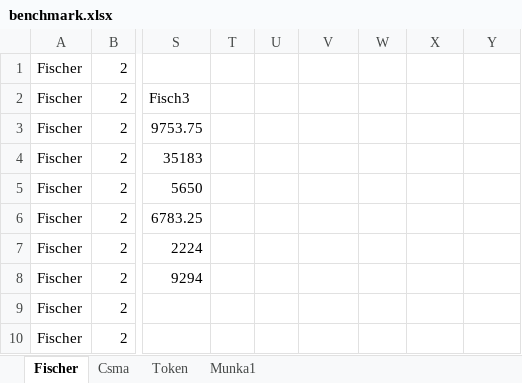
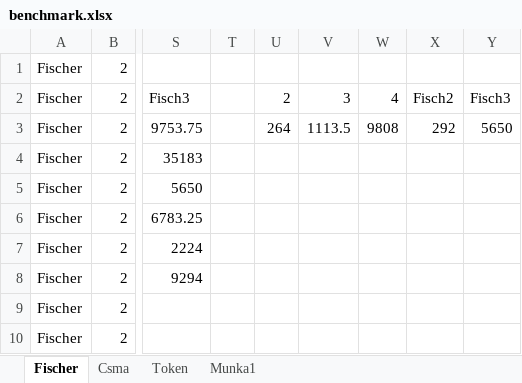
Before and after one commit to farkasrebus/BScThesisLatex, an Excel workbook: benchmark.xlsx, sheet Fischer, drawn as a sheet; only a part is shown, gaps mark what is left out; values as stored, in another font and other column widths than the file's, no borders; charts and pictures not drawn; the diff names each change by its address in the sheet, - before the commit and + after, or states it on an @@ line.

```diff
--- a/benchmark.xlsx (sheet Fischer)
+++ b/benchmark.xlsx (sheet Fischer)
-U2: (empty)
+U2: 2
-V2: (empty)
+V2: 3
-W2: (empty)
+W2: 4
-X2: (empty)
+X2: Fisch2
-Y2: (empty)
+Y2: Fisch3
-U3: (empty)
+U3: 264
-V3: (empty)
+V3: 1113.5
-W3: (empty)
+W3: 9808
-X3: (empty)
+X3: 292
-Y3: (empty)
+Y3: 5650
```
Also changed, not shown: sheet Token, charts or pictures, 1 other file.
